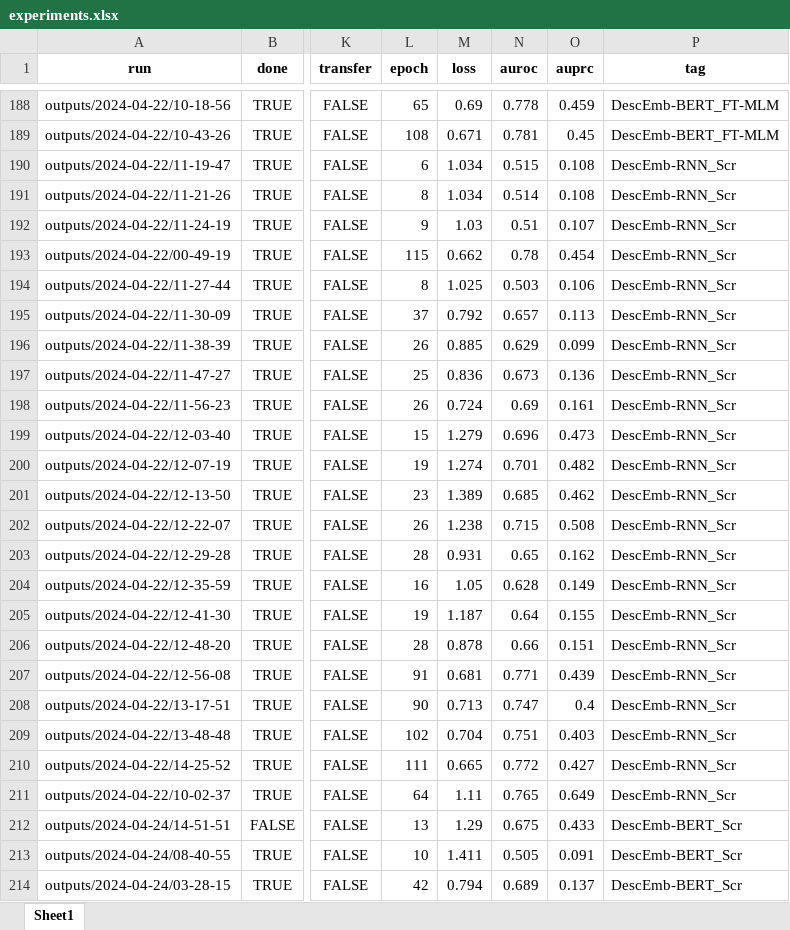
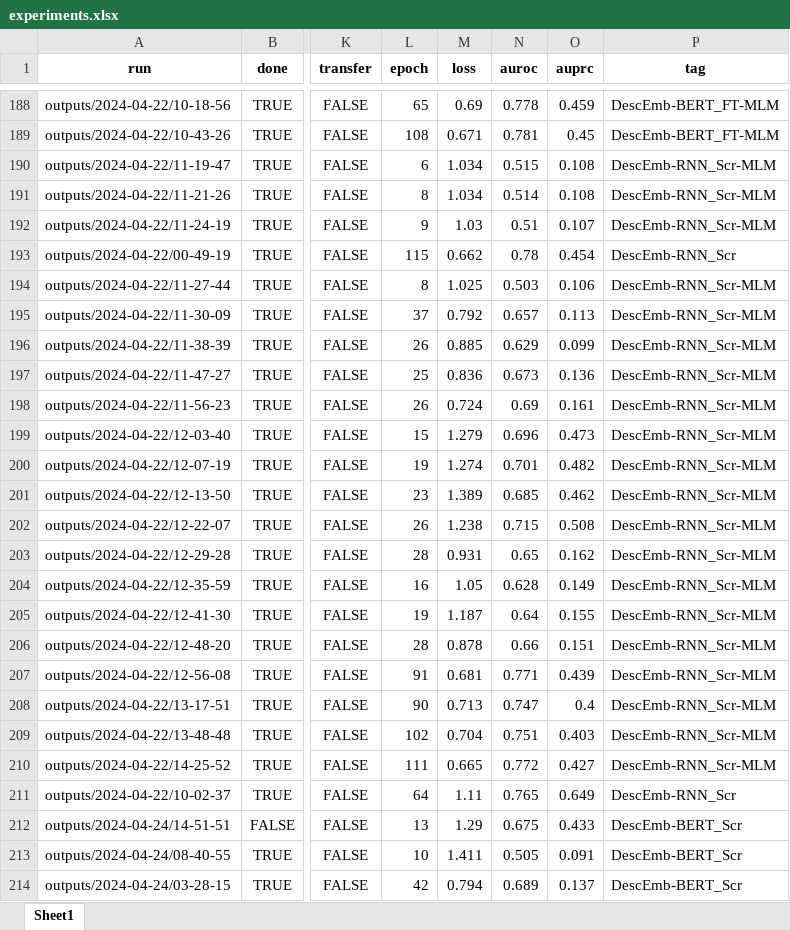
Before and after one commit to constantinkappel/dlh_project, an Excel workbook: project_code/DescEmb/outputs/experiments.xlsx, sheet Sheet1, drawn as a sheet; only a part is shown, gaps mark what is left out; values as stored, in another font and other column widths than the file's, no borders; the diff covers the shown part only; the diff names each change by its address in the sheet, - before the commit and + after, or states it on an @@ line.

```diff
--- a/project_code/DescEmb/outputs/experiments.xlsx (sheet Sheet1)
+++ b/project_code/DescEmb/outputs/experiments.xlsx (sheet Sheet1)
-P190:P192 (tag): DescEmb-RNN_Scr
+P190:P192 (tag): DescEmb-RNN_Scr-MLM
-P194:P210 (tag): DescEmb-RNN_Scr
+P194:P210 (tag): DescEmb-RNN_Scr-MLM
```
Also changed, not shown: 54 edited cells elsewhere in this sheet, 3 other files.
